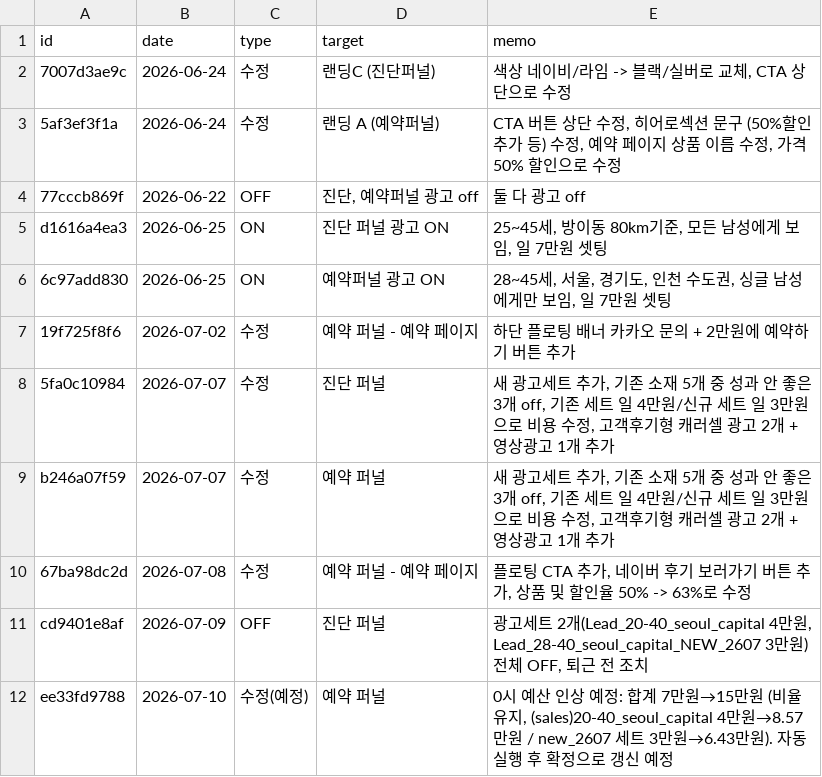
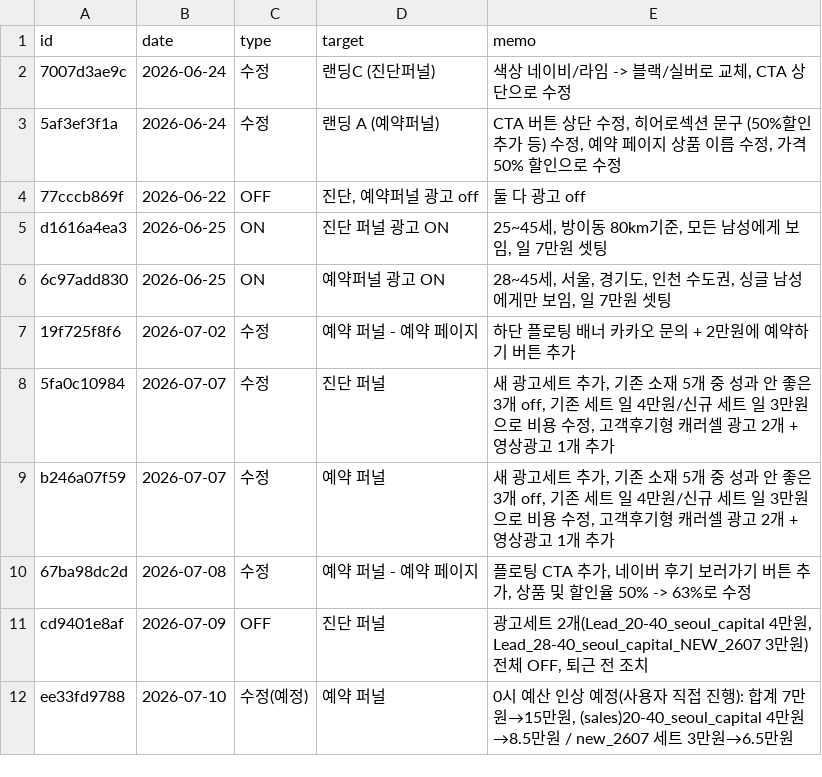
Before and after one commit to fgih304-netizen/fgih304-netizen.github.io, a CSV file: history.csv, drawn as a sheet.

Commit message:
deploy: 2026-07-09 17:33

```diff
--- a/history.csv
+++ b/history.csv
@@ -11,2 +11,2 @@ b246a07f59,2026-07-07,수정,예약 퍼널,"새 광고세트 추가, 기존 소
 cd9401e8af,2026-07-09,OFF,진단 퍼널,"광고세트 2개(Lead_20-40_seoul_capital 4만원, Lead_28-40_seoul_capital_NEW_2607 3만원) 전체 OFF, 퇴근 전 조치"
-ee33fd9788,2026-07-10,수정(예정),예약 퍼널,"0시 예산 인상 예정: 합계 7만원→15만원 (비율 유지, (sales)20-40_seoul_capital 4만원→8.57만원 / new_2607 세트 3만원→6.43만원). 자동 실행 후 확정으로 갱신 예정"
+ee33fd9788,2026-07-10,수정(예정),예약 퍼널,"0시 예산 인상 예정(사용자 직접 진행): 합계 7만원→15만원, (sales)20-40_seoul_capital 4만원→8.5만원 / new_2607 세트 3만원→6.5만원"
```
